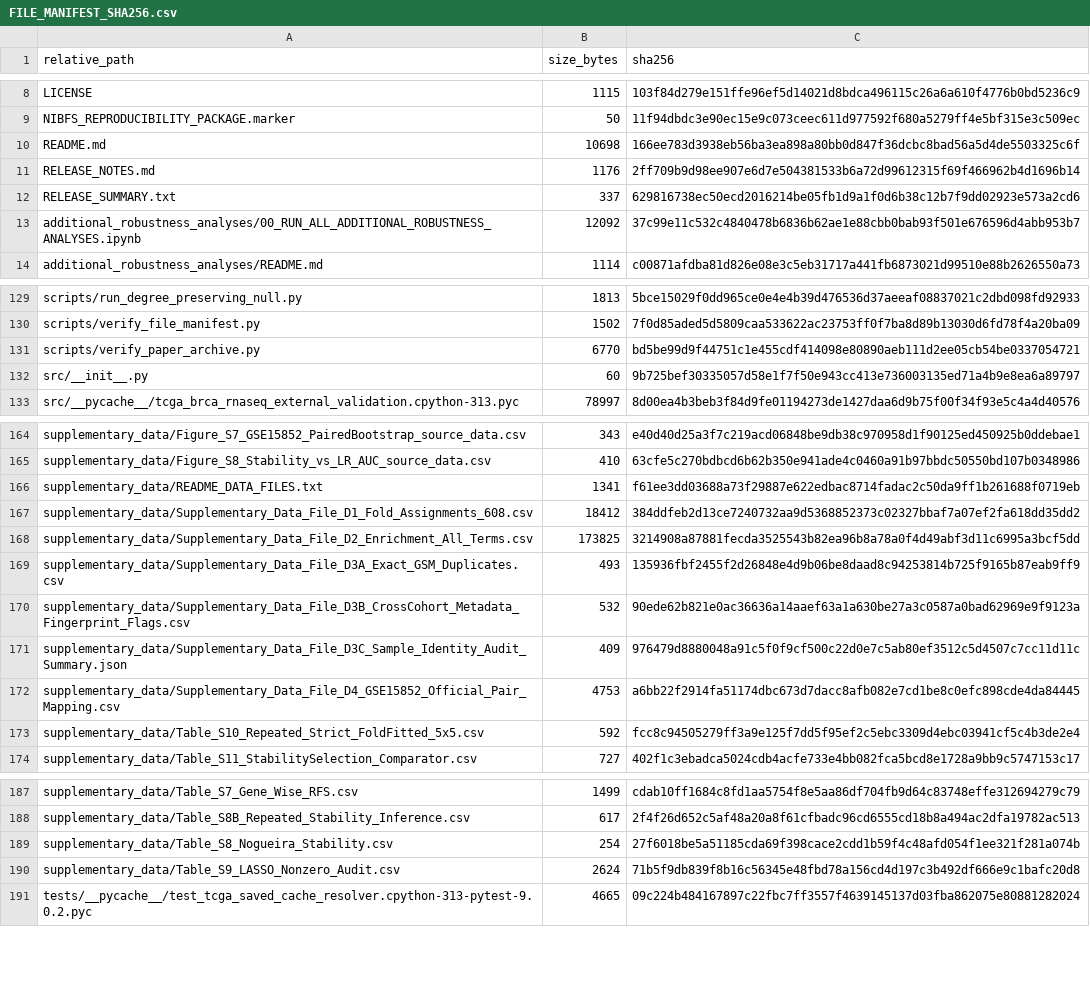
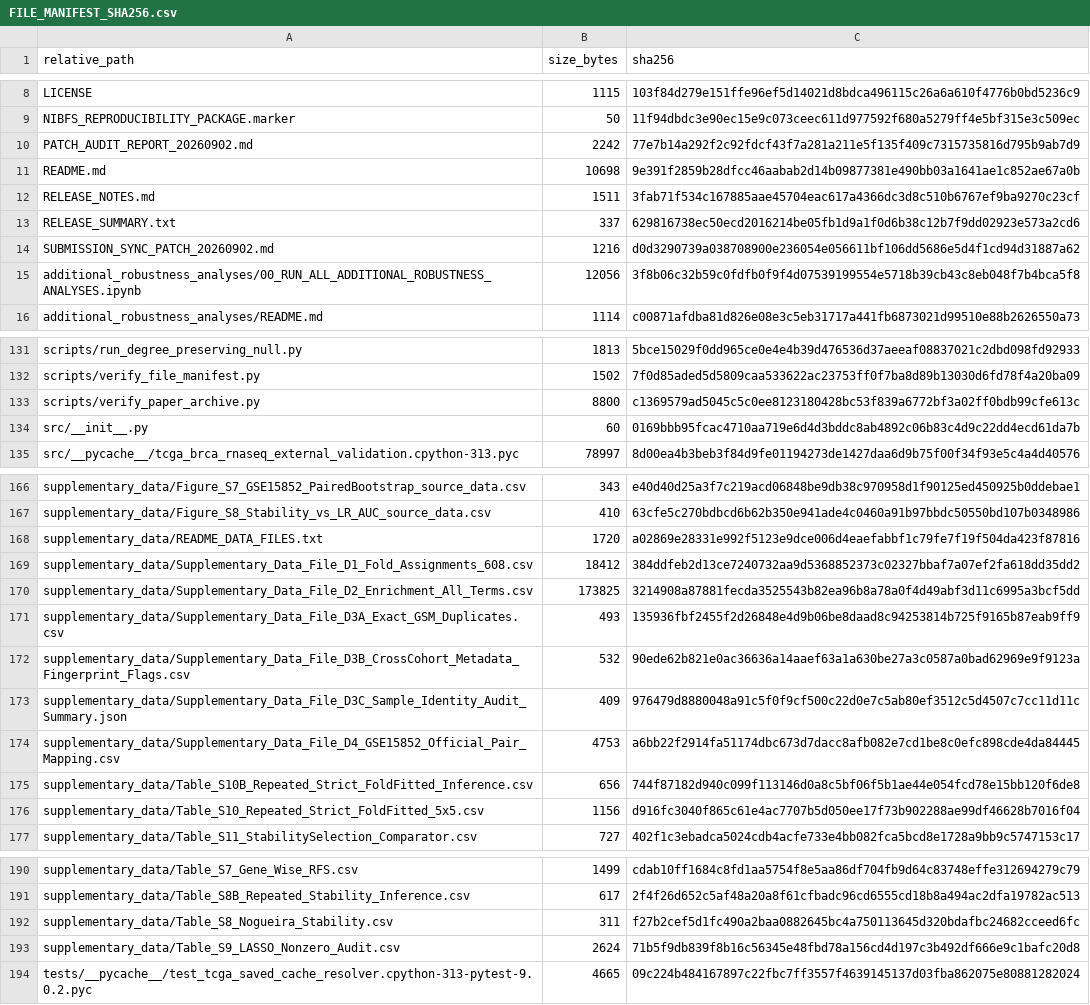
Before and after one commit to dudububu99/NIBFS-breast-cancer-transcriptomics, a CSV file: FILE_MANIFEST_SHA256.csv, drawn as a sheet; only a part is shown, gaps mark what is left out; the diff covers the shown part only.

```diff
--- a/FILE_MANIFEST_SHA256.csv
+++ b/FILE_MANIFEST_SHA256.csv
@@ -9,6 +9,8 @@ LICENSE,1115,103f84d279e151ffe96ef5d14021d8bdca496115c26a6a610f4776b0bd5236c9
 NIBFS_REPRODUCIBILITY_PACKAGE.marker,50,11f94dbdc3e90ec15e9c073ceec611d977592f680a5279ff4e5bf315e3c509ec
-README.md,10698,166ee783d3938eb56ba3ea898a80bb0d847f36dcbc8bad56a5d4de5503325c6f
-RELEASE_NOTES.md,1176,2ff709b9d98ee907e6d7e504381533b6a72d99612315f69f466962b4d1696b14
+PATCH_AUDIT_REPORT_20260902.md,2242,77e7b14a292f2c92fdcf43f7a281a211e5f135f409c7315735816d795b9ab7d9
+README.md,10698,9e391f2859b28dfcc46aabab2d14b09877381e490bb03a1641ae1c852ae67a0b
+RELEASE_NOTES.md,1511,3fab71f534c167885aae45704eac617a4366dc3d8c510b6767ef9ba9270c23cf
 RELEASE_SUMMARY.txt,337,629816738ec50ecd2016214be05fb1d9a1f0d6b38c12b7f9dd02923e573a2cd6
-additional_robustness_analyses/00_RUN_ALL_ADDITIONAL_ROBUSTNESS_ANALYSES.ipynb,12092,37c99e11c532c4840478b6836b62ae1e88cbb0bab93f501e676596d4abb953b7
+SUBMISSION_SYNC_PATCH_20260902.md,1216,d0d3290739a038708900e236054e056611bf106dd5686e5d4f1cd94d31887a62
+additional_robustness_analyses/00_RUN_ALL_ADDITIONAL_ROBUSTNESS_ANALYSES.ipynb,12056,3f8b06c32b59c0fdfb0f9f4d07539199554e5718b39cb43c8eb048f7b4bca5f8
 additional_robustness_analyses/README.md,1114,c00871afdba81d826e08e3c5eb31717a441fb6873021d99510e88b2626550a73
@@ -130,4 +132,4 @@ scripts/run_degree_preserving_null.py,1813,5bce15029f0dd965ce0e4e4b39d476536d37a
 scripts/verify_file_manifest.py,1502,7f0d85aded5d5809caa533622ac23753ff0f7ba8d89b13030d6fd78f4a20ba09
-scripts/verify_paper_archive.py,6770,bd5be99d9f44751c1e455cdf414098e80890aeb111d2ee05cb54be0337054721
-src/__init__.py,60,9b725bef30335057d58e1f7f50e943cc413e736003135ed71a4b9e8ea6a89797
+scripts/verify_paper_archive.py,8800,c1369579ad5045c5c0ee8123180428bc53f839a6772bf3a02ff0bdb99cfe613c
+src/__init__.py,60,0169bbb95fcac4710aa719e6d4d3bddc8ab4892c06b83c4d9c22dd4ecd61da7b
 src/__pycache__/tcga_brca_rnaseq_external_validation.cpython-313.pyc,78997,8d00ea4b3beb3f84d9fe01194273de1427daa6d9b75f00f34f93e5c4a4d40576
@@ -165,3 +167,3 @@ supplementary_data/Figure_S7_GSE15852_PairedBootstrap_source_data.csv,343,e40d40
 supplementary_data/Figure_S8_Stability_vs_LR_AUC_source_data.csv,410,63cfe5c270bdbcd6b62b350e941ade4c0460a91b97bbdc50550bd107b0348986
-supplementary_data/README_DATA_FILES.txt,1341,f61ee3dd03688a73f29887e622edbac8714fadac2c50da9ff1b261688f0719eb
+supplementary_data/README_DATA_FILES.txt,1720,a02869e28331e992f5123e9dce006d4eaefabbf1c79fe7f19f504da423f87816
 supplementary_data/Supplementary_Data_File_D1_Fold_Assignments_608.csv,18412,384ddfeb2d13ce7240732aa9d5368852373c02327bbaf7a07ef2fa618dd35dd2
@@ -172,3 +174,4 @@ supplementary_data/Supplementary_Data_File_D3C_Sample_Identity_Audit_Summary.jso
 supplementary_data/Supplementary_Data_File_D4_GSE15852_Official_Pair_Mapping.csv,4753,a6bb22f2914fa51174dbc673d7dacc8afb082e7cd1be8c0efc898cde4da84445
-supplementary_data/Table_S10_Repeated_Strict_FoldFitted_5x5.csv,592,fcc8c94505279ff3a9e125f7dd5f95ef2c5ebc3309d4ebc03941cf5c4b3de2e4
+supplementary_data/Table_S10B_Repeated_Strict_FoldFitted_Inference.csv,656,744f87182d940c099f113146d0a8c5bf06f5b1ae44e054fcd78e15bb120f6de8
+supplementary_data/Table_S10_Repeated_Strict_FoldFitted_5x5.csv,1156,d916fc3040f865c61e4ac7707b5d050ee17f73b902288ae99df46628b7016f04
 supplementary_data/Table_S11_StabilitySelection_Comparator.csv,727,402f1c3ebadca5024cdb4acfe733e4bb082fca5bcd8e1728a9bb9c5747153c17
@@ -188,3 +191,3 @@ supplementary_data/Table_S7_Gene_Wise_RFS.csv,1499,cdab10ff1684c8fd1aa5754f8e5aa
 supplementary_data/Table_S8B_Repeated_Stability_Inference.csv,617,2f4f26d652c5af48a20a8f61cfbadc96cd6555cd18b8a494ac2dfa19782ac513
-supplementary_data/Table_S8_Nogueira_Stability.csv,254,27f6018be5a51185cda69f398cace2cdd1b59f4c48afd054f1ee321f281a074b
+supplementary_data/Table_S8_Nogueira_Stability.csv,311,f27b2cef5d1fc490a2baa0882645bc4a750113645d320bdafbc24682cceed6fc
 supplementary_data/Table_S9_LASSO_Nonzero_Audit.csv,2624,71b5f9db839f8b16c56345e48fbd78a156cd4d197c3b492df666e9c1bafc20d8
```
Also changed, not shown: 1 edited cell elsewhere in this file, supplementary_data/Table_S10_Repeated_Strict_FoldFitted_5x5.csv, supplementary_data/Table_S8_Nogueira_Stability.csv, 11 other files.
